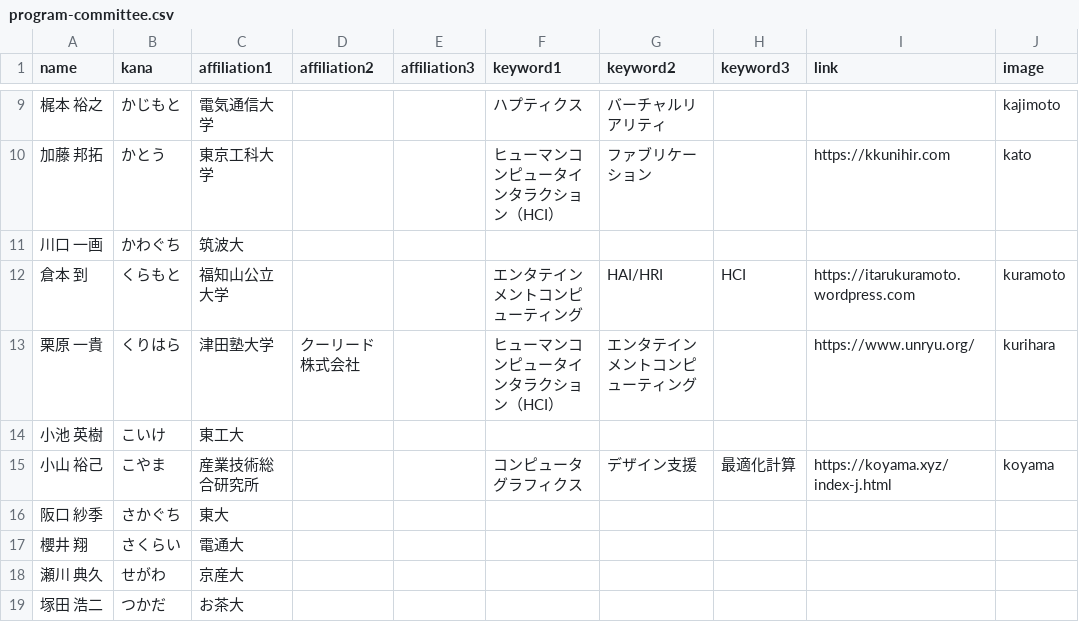
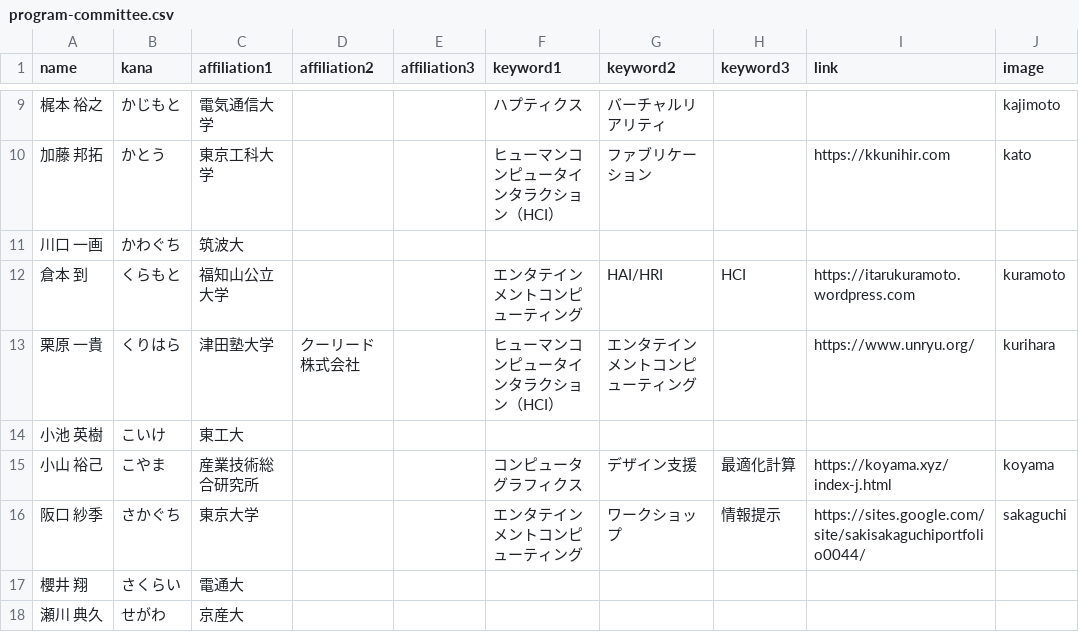
Before and after one commit to WISSOrg/web2020, a CSV file: src/data/program-committee.csv, drawn as a sheet; only a part is shown, gaps mark what is left out; the shorter side is filled out with more unchanged rows.

Commit message:
Update PC list

```diff
--- a/src/data/program-committee.csv
+++ b/src/data/program-committee.csv
@@ -15,3 +15,3 @@ name,kana,affiliation1,affiliation2,affiliation3,keyword1,keyword2,keyword3,link
 小山 裕己,こやま,産業技術総合研究所,,,コンピュータグラフィクス,デザイン支援,最適化計算,https://koyama.xyz/index-j.html,koyama
-阪口 紗季,さかぐち,東大,,,,,,,
+阪口 紗季,さかぐち,東京大学,,,エンタテインメントコンピューティング,ワークショップ,情報提示,https://sites.google.com/site/sakisakaguchiportfolio0044/,sakaguchi
 櫻井 翔,さくらい,電通大,,,,,,,
```
Also changed, not shown: 1 other file.
